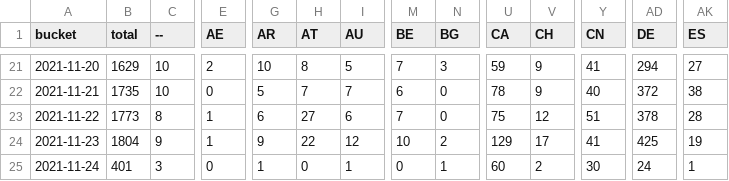
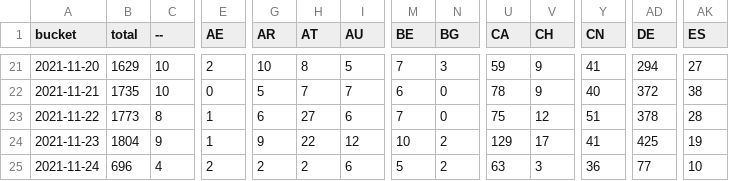
Before and after one commit to dtinth/jamulus-usage-stats, a CSV file: daily/2021/11.csv, drawn as a sheet; only a part is shown, gaps mark what is left out; the diff covers the shown part only; the diff names each change by its address in the sheet, - before the commit and + after, or states it on an @@ line.

```diff
--- a/daily/2021/11.csv
+++ b/daily/2021/11.csv
-B25 (total): 401
+B25 (total): 696
-C25 (--): 3
+C25 (--): 4
-E25 (AE): 0
+E25 (AE): 2
-G25 (AR): 1
+G25 (AR): 2
-H25 (AT): 0
+H25 (AT): 2
-I25 (AU): 1
+I25 (AU): 6
-M25 (BE): 0
+M25 (BE): 5
-N25 (BG): 1
+N25 (BG): 2
-U25 (CA): 60
+U25 (CA): 63
-V25 (CH): 2
+V25 (CH): 3
-Y25 (CN): 30
+Y25 (CN): 36
-AD25 (DE): 24
+AD25 (DE): 77
-AK25 (ES): 1
+AK25 (ES): 10
```
Also changed, not shown: 23 edited cells elsewhere in this file, hourly/2021/11-21.csv.
